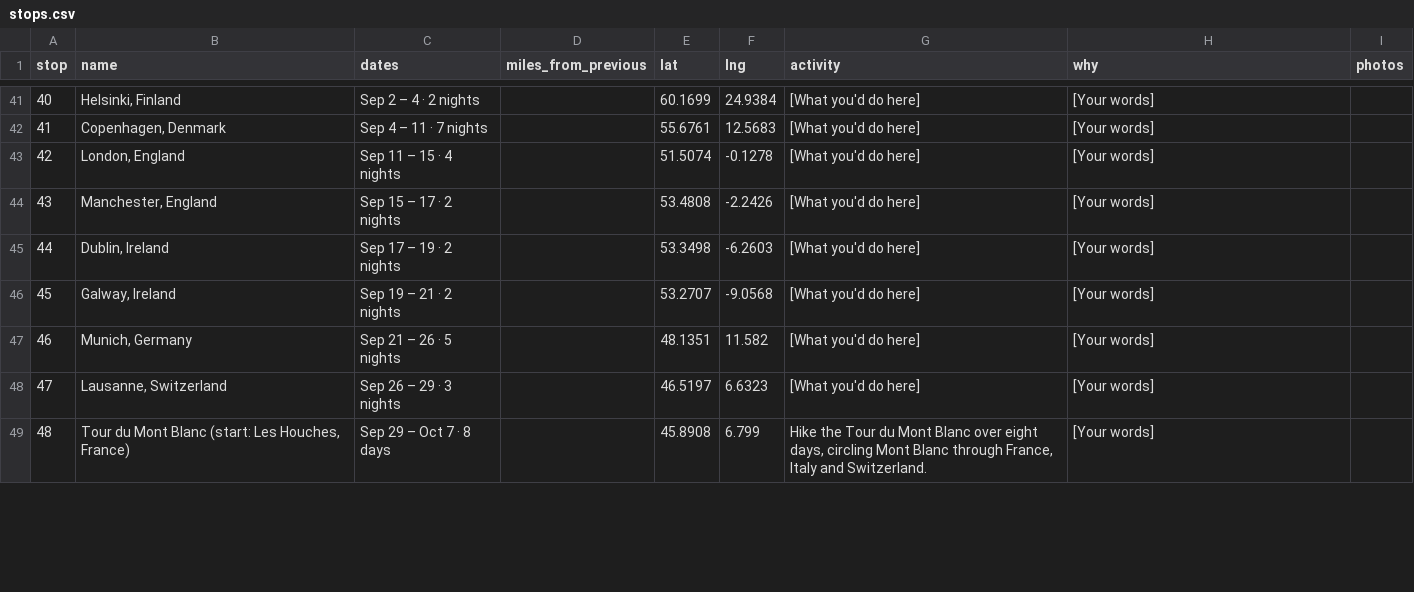
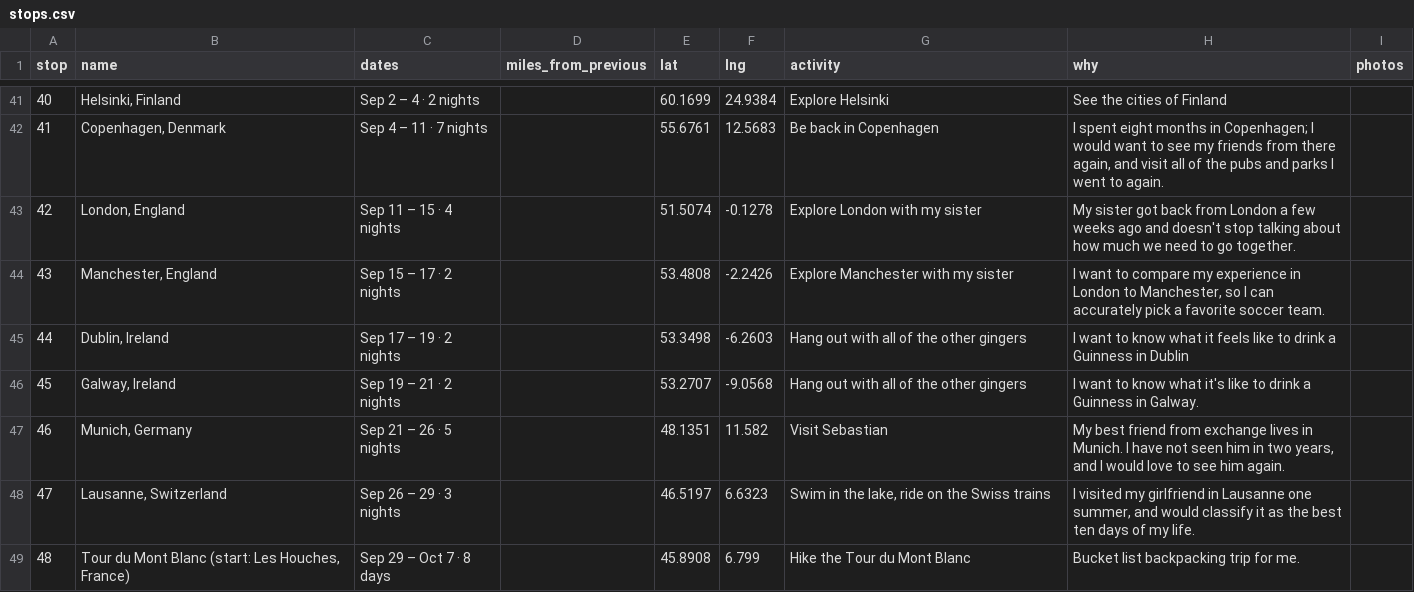
Before and after one commit to ianholzman/wellbeing-trip, a CSV file: stops.csv, drawn as a sheet; only a part is shown, gaps mark what is left out; the diff covers the shown part only.

Commit message:
full trip finished, need to add the other infastrcutre then done

```diff
--- a/stops.csv
+++ b/stops.csv
@@ -41,9 +41,9 @@ stop,name,dates,miles_from_previous,lat,lng,activity,why,photos
-40,"Helsinki, Finland",Sep 2 – 4 · 2 nights,,60.1699,24.9384,[What you'd do here],[Your words],
-41,"Copenhagen, Denmark",Sep 4 – 11 · 7 nights,,55.6761,12.5683,[What you'd do here],[Your words],
-42,"London, England",Sep 11 – 15 · 4 nights,,51.5074,-0.1278,[What you'd do here],[Your words],
-43,"Manchester, England",Sep 15 – 17 · 2 nights,,53.4808,-2.2426,[What you'd do here],[Your words],
-44,"Dublin, Ireland",Sep 17 – 19 · 2 nights,,53.3498,-6.2603,[What you'd do here],[Your words],
-45,"Galway, Ireland",Sep 19 – 21 · 2 nights,,53.2707,-9.0568,[What you'd do here],[Your words],
-46,"Munich, Germany",Sep 21 – 26 · 5 nights,,48.1351,11.582,[What you'd do here],[Your words],
-47,"Lausanne, Switzerland",Sep 26 – 29 · 3 nights,,46.5197,6.6323,[What you'd do here],[Your words],
-48,"Tour du Mont Blanc (start: Les Houches, France)",Sep 29 – Oct 7 · 8 days,,45.8908,6.799,"Hike the Tour du Mont Blanc over eight days, circling Mont Blanc through France, Italy and Switzerland.",[Your words],
+40,"Helsinki, Finland",Sep 2 – 4 · 2 nights,,60.1699,24.9384,Explore Helsinki,See the cities of Finland,
+41,"Copenhagen, Denmark",Sep 4 – 11 · 7 nights,,55.6761,12.5683,Be back in Copenhagen,"I spent eight months in Copenhagen; I would want to see my friends from there again, and visit all of the pubs and parks I went to again.",
+42,"London, England",Sep 11 – 15 · 4 nights,,51.5074,-0.1278,Explore London with my sister,My sister got back from London a few weeks ago and doesn't stop talking about how much we need to go together.,
+43,"Manchester, England",Sep 15 – 17 · 2 nights,,53.4808,-2.2426,Explore Manchester with my sister,"I want to compare my experience in London to Manchester, so I can accurately pick a favorite soccer team.",
+44,"Dublin, Ireland",Sep 17 – 19 · 2 nights,,53.3498,-6.2603,Hang out with all of the other gingers,I want to know what it feels like to drink a Guinness in Dublin,
+45,"Galway, Ireland",Sep 19 – 21 · 2 nights,,53.2707,-9.0568,Hang out with all of the other gingers,I want to know what it's like to drink a Guinness in Galway.,
+46,"Munich, Germany",Sep 21 – 26 · 5 nights,,48.1351,11.582,Visit Sebastian,"My best friend from exchange lives in Munich. I have not seen him in two years, and I would love to see him again.",
+47,"Lausanne, Switzerland",Sep 26 – 29 · 3 nights,,46.5197,6.6323,"Swim in the lake, ride on the Swiss trains","I visited my girlfriend in Lausanne one summer, and would classify it as the best ten days of my life.",
+48,"Tour du Mont Blanc (start: Les Houches, France)",Sep 29 – Oct 7 · 8 days,,45.8908,6.799,Hike the Tour du Mont Blanc,Bucket list backpacking trip for me.,
```
Also changed, not shown: 126 edited cells elsewhere in this file, 1 other file.
